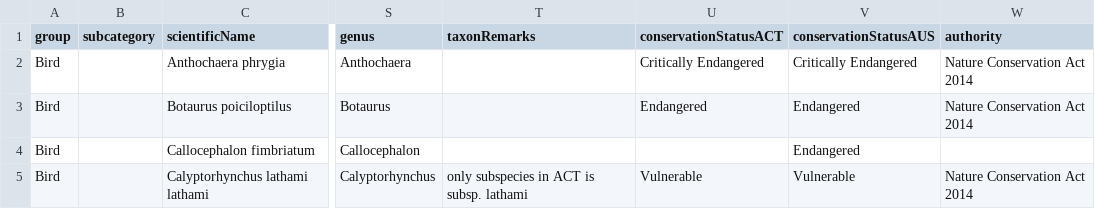
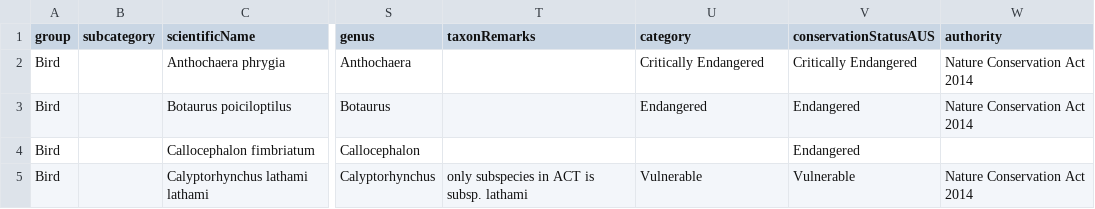
Before and after one commit to AtlasOfLivingAustralia/authoritative-lists, a CSV file: current-lists/sensitive-lists/ACT-sensitive.csv, drawn as a sheet; only a part is shown, gaps mark what is left out; the diff names each change by its address in the sheet, - before the commit and + after, or states it on an @@ line.

```diff
--- a/current-lists/sensitive-lists/ACT-sensitive.csv
+++ b/current-lists/sensitive-lists/ACT-sensitive.csv
-U1: conservationStatusACT
+U1: category
```
Also changed, not shown: current-lists/conservation-lists/NSW-conservation.csv, current-lists/sensitive-lists/NSW-sensitive.csv, 16 other files.
